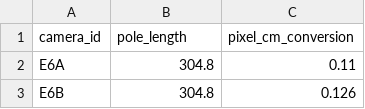
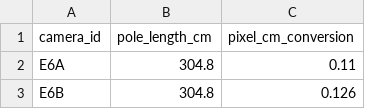
Before and after one commit to catherine-m-breen/snowpoles, a CSV file: example_data/pole_metadata.csv, drawn as a sheet; only a part is shown.

Commit message:
Add files via upload

```diff
--- a/example_data/pole_metadata.csv
+++ b/example_data/pole_metadata.csv
@@ -1,2 +1,2 @@
-camera_id,pole_length,pixel_cm_conversion
+camera_id,pole_length_cm,pixel_cm_conversion
 E6A,304.8,0.11
```
